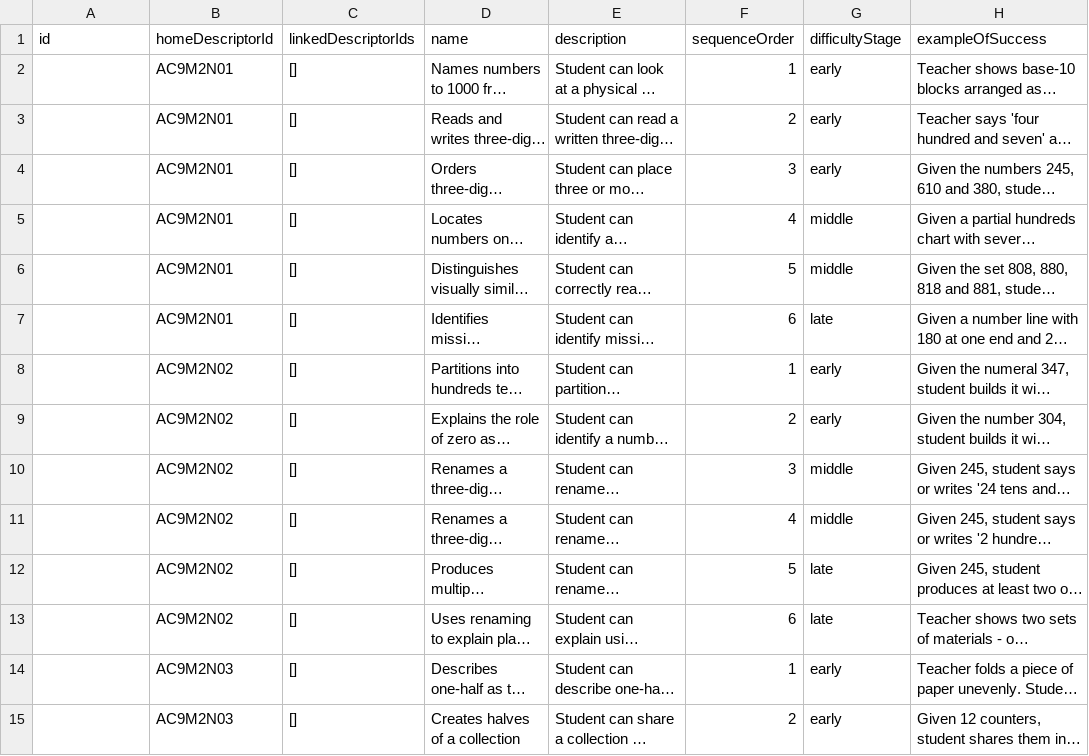
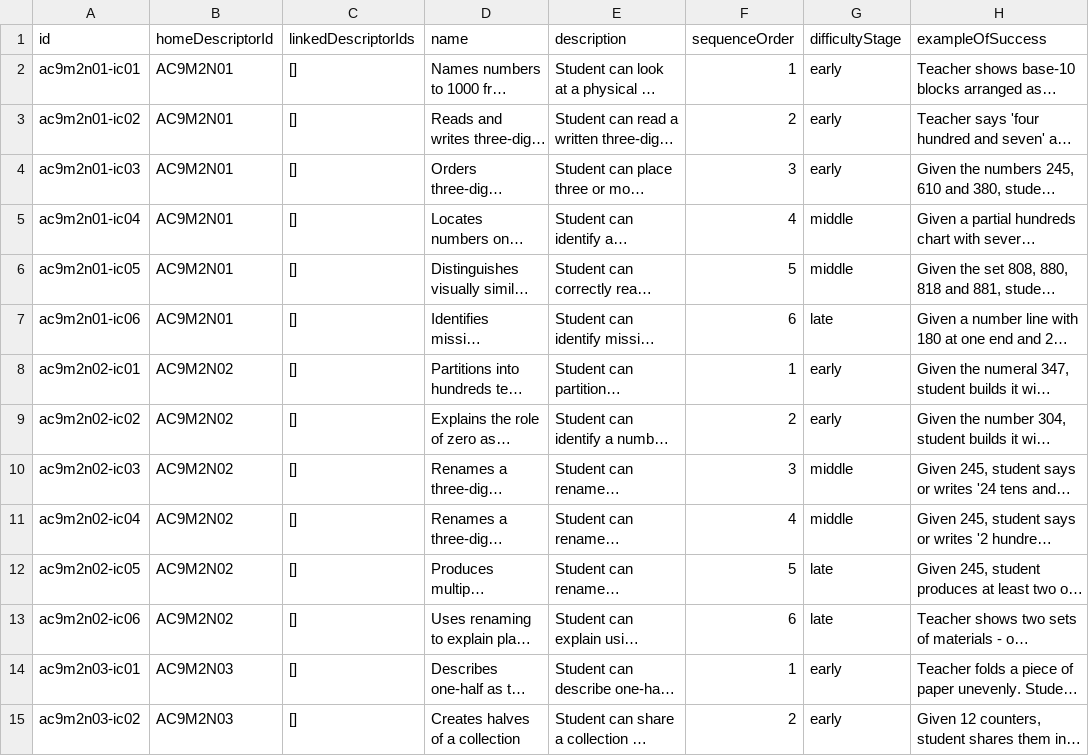
Before and after one commit to chriswhite3140/Claude-Split, a CSV file: data/ics_year2_maths_number.csv, drawn as a sheet; only a part is shown; long unchanged cells end in …; the diff covers the shown part only; the diff names each change by its address in the sheet, - before the commit and + after, or states it on an @@ line.

```diff
--- a/data/ics_year2_maths_number.csv
+++ b/data/ics_year2_maths_number.csv
-A2 (id): (empty)
+A2 (id): ac9m2n01-ic01
-A3 (id): (empty)
+A3 (id): ac9m2n01-ic02
-A4 (id): (empty)
+A4 (id): ac9m2n01-ic03
-A5 (id): (empty)
+A5 (id): ac9m2n01-ic04
-A6 (id): (empty)
+A6 (id): ac9m2n01-ic05
-A7 (id): (empty)
+A7 (id): ac9m2n01-ic06
-A8 (id): (empty)
+A8 (id): ac9m2n02-ic01
-A9 (id): (empty)
+A9 (id): ac9m2n02-ic02
-A10 (id): (empty)
+A10 (id): ac9m2n02-ic03
-A11 (id): (empty)
+A11 (id): ac9m2n02-ic04
-A12 (id): (empty)
+A12 (id): ac9m2n02-ic05
-A13 (id): (empty)
+A13 (id): ac9m2n02-ic06
-A14 (id): (empty)
+A14 (id): ac9m2n03-ic01
-A15 (id): (empty)
+A15 (id): ac9m2n03-ic02
```
Also changed, not shown: 24 edited cells elsewhere in this file, 1 other file.
